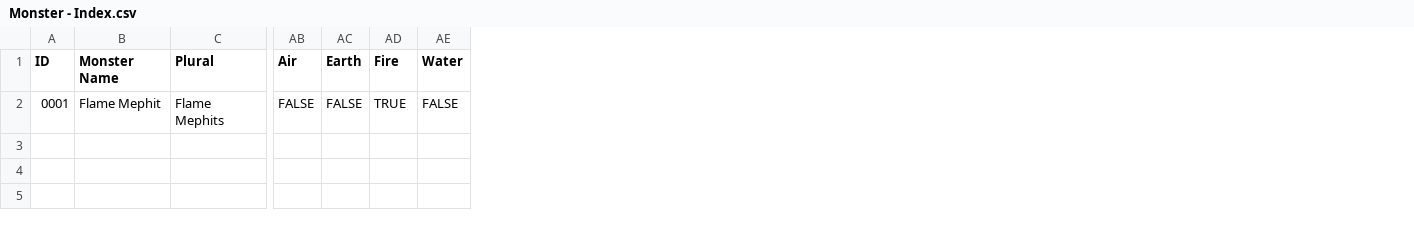
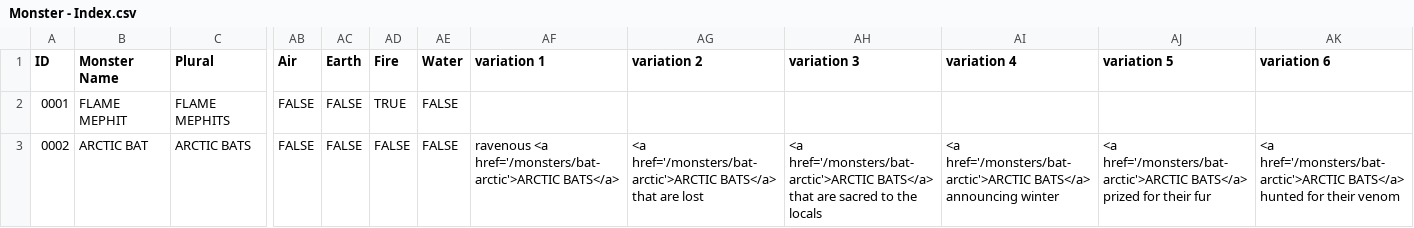
Before and after one commit to SaltyGoo/saltygoo.github.io, a CSV file: CSV/Monster - Index.csv, drawn as a sheet; only a part is shown, gaps mark what is left out; rows hold the shown columns only; the diff names each change by its address in the sheet, - before the commit and + after, or states it on an @@ line.

```diff
--- a/CSV/Monster - Index.csv
+++ b/CSV/Monster - Index.csv
+column AF (variation 1), empty
+column AG (variation 2), empty
+column AH (variation 3), empty
+column AI (variation 4), empty
+column AJ (variation 5), empty
+column AK (variation 6), empty
-B2 (Monster Name): Flame Mephit
+B2 (Monster Name): FLAME MEPHIT
-C2 (Plural): Flame Mephits
+C2 (Plural): FLAME MEPHITS
+row 3: 0002 | ARCTIC BAT | ARCTIC BATS | FALSE | FALSE | FALSE | FALSE | ravenous <a href='/monsters/bat-arctic'>ARCTIC BATS</a> | <a href='/monsters/bat-arctic'>ARCTIC BATS</a> that are lost | <a href='/monsters/bat-arctic'>ARCTIC BATS</a> that are sacred to the locals | <a href='/monsters/bat-arctic'>ARCTIC BATS</a> announcing winter | <a href='/monsters/bat-arctic'>ARCTIC BATS</a> prized for their fur | <a href='/monsters/bat-arctic'>ARCTIC BATS</a> hunted for their venom
```
Also changed, not shown: CSV/Monster - 01_Arctic.csv.
